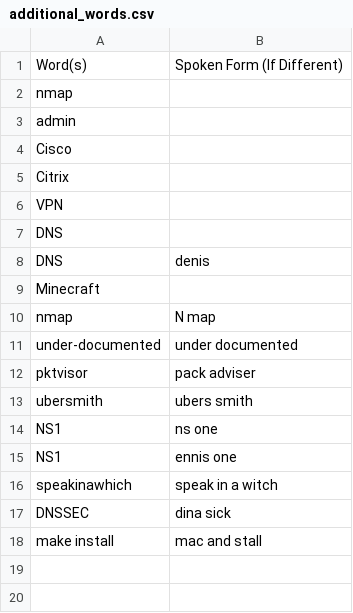
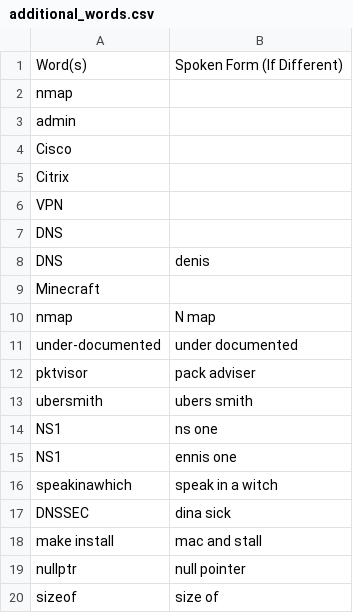
Before and after one commit to weyrick/knausj_talon, a CSV file: settings/additional_words.csv, drawn as a sheet.

```diff
--- a/settings/additional_words.csv
+++ b/settings/additional_words.csv
@@ -18 +18,3 @@ DNSSEC,dina sick
 make install,mac and stall
+nullptr,null pointer
+sizeof,size of
```
Also changed, not shown: settings/words_to_replace.csv.
